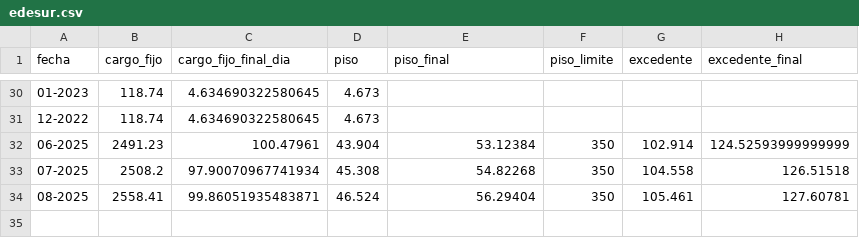
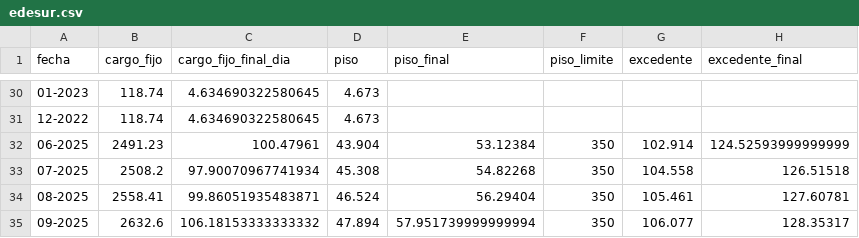
Before and after one commit to gunsha/enre_scrapper, a CSV file: tarifas/edesur.csv, drawn as a sheet; only a part is shown, gaps mark what is left out.

Commit message:
Actualizando tarifas

```diff
--- a/tarifas/edesur.csv
+++ b/tarifas/edesur.csv
@@ -34 +34,2 @@ fecha,cargo_fijo,cargo_fijo_final_dia,piso,piso_final,piso_limite,excedente,exce
 08-2025,2558.41,99.86051935483871,46.524,56.29404,350,105.461,127.60781
+09-2025,2632.6,106.18153333333332,47.894,57.951739999999994,350,106.077,128.35317
```
Also changed, not shown: 2 other files.
